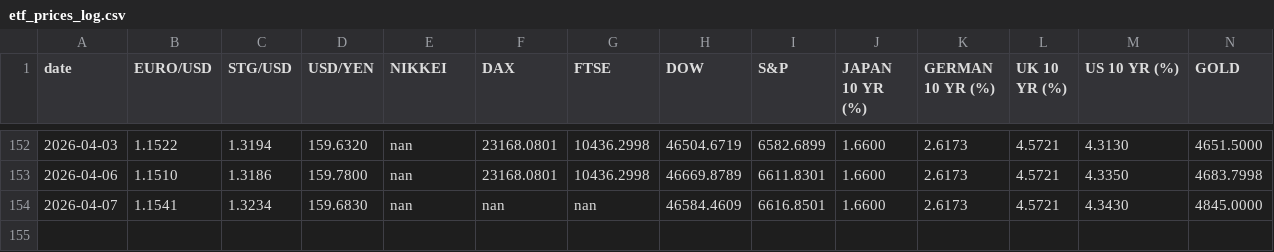
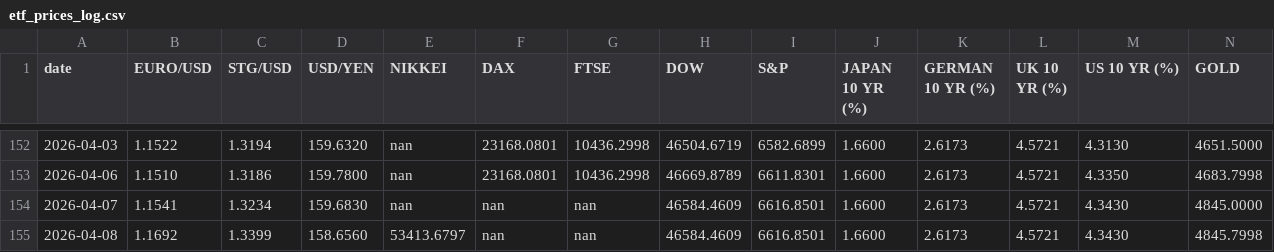
Before and after one commit to zerradwan/MarketJournal, a CSV file: data/etf_prices_log.csv, drawn as a sheet; only a part is shown, gaps mark what is left out; rows hold the shown columns only; the diff names each change by its address in the sheet, - before the commit and + after, or states it on an @@ line.

```diff
--- a/data/etf_prices_log.csv
+++ b/data/etf_prices_log.csv
+row 155: 2026-04-08 | 1.1692 | 1.3399 | 158.6560 | 53413.6797 | nan | nan | 46584.4609 | 6616.8501 | 1.6600 | 2.6173 | 4.5721 | 4.3430 | 4845.7998
```
